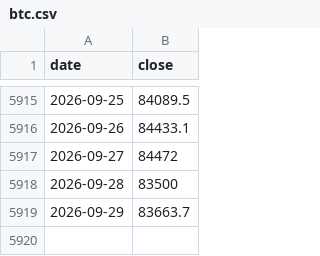
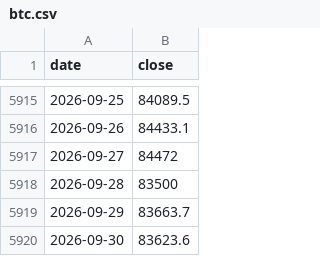
Before and after one commit to mjouard/crypto-fibo, a CSV file: data/btc.csv, drawn as a sheet; only a part is shown, gaps mark what is left out; the diff names each change by its address in the sheet, - before the commit and + after, or states it on an @@ line.

```diff
--- a/data/btc.csv
+++ b/data/btc.csv
+row 5920: 2026-09-30 | 83623.6
```
Also changed, not shown: data/aave.csv, data/bnb.csv, 7 other files.
